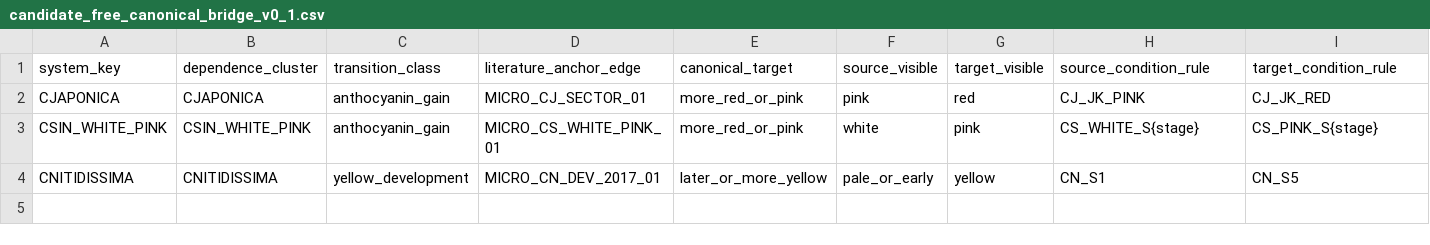
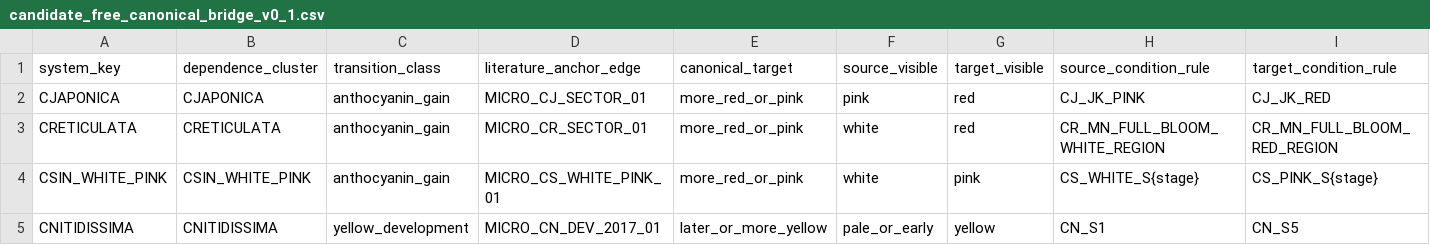
Before and after one commit to zuizui0223/chun, a CSV file: data/candidate_free_canonical_bridge_v0_1.csv, drawn as a sheet; only a part is shown; rows hold the shown columns only; the diff names each change by its address in the sheet, - before the commit and + after, or states it on an @@ line.

Commit message:
Promote C. reticulata into canonical recurrence contract

```diff
--- a/data/candidate_free_canonical_bridge_v0_1.csv
+++ b/data/candidate_free_canonical_bridge_v0_1.csv
+row 3: CRETICULATA | CRETICULATA | anthocyanin_gain | MICRO_CR_SECTOR_01 | more_red_or_pink | white | red | CR_MN_FULL_BLOOM_WHITE_REGION | CR_MN_FULL_BLOOM_RED_REGION
```
Also changed, not shown: 4 other files.
